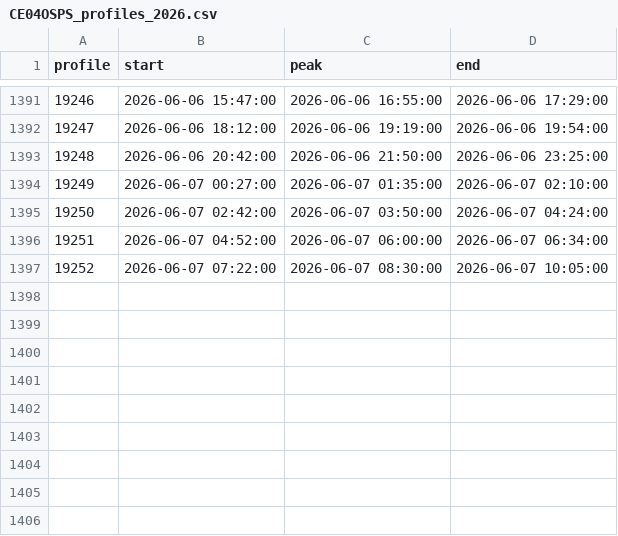
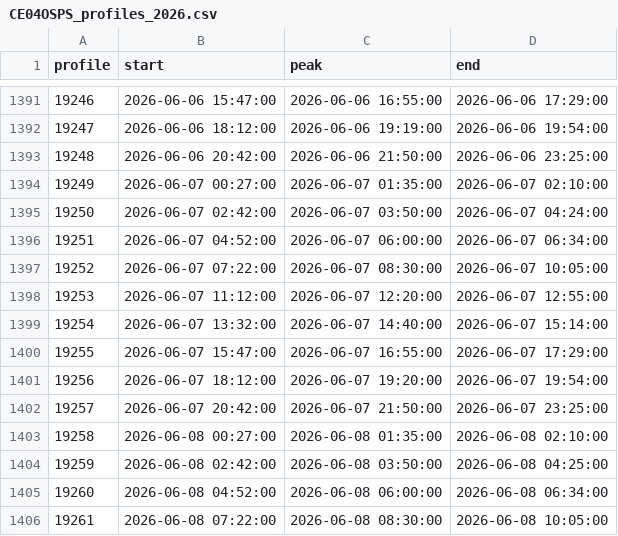
Before and after one commit to OOI-CabledArray/profileIndices, a CSV file: CE04OSPS_profiles_2026.csv, drawn as a sheet; only a part is shown, gaps mark what is left out.

```diff
--- a/CE04OSPS_profiles_2026.csv
+++ b/CE04OSPS_profiles_2026.csv
@@ -1397 +1397,10 @@ profile,start,peak,end
 19252,2026-06-07 07:22:00,2026-06-07 08:30:00,2026-06-07 10:05:00
+19253,2026-06-07 11:12:00,2026-06-07 12:20:00,2026-06-07 12:55:00
+19254,2026-06-07 13:32:00,2026-06-07 14:40:00,2026-06-07 15:14:00
+19255,2026-06-07 15:47:00,2026-06-07 16:55:00,2026-06-07 17:29:00
+19256,2026-06-07 18:12:00,2026-06-07 19:20:00,2026-06-07 19:54:00
+19257,2026-06-07 20:42:00,2026-06-07 21:50:00,2026-06-07 23:25:00
+19258,2026-06-08 00:27:00,2026-06-08 01:35:00,2026-06-08 02:10:00
+19259,2026-06-08 02:42:00,2026-06-08 03:50:00,2026-06-08 04:25:00
+19260,2026-06-08 04:52:00,2026-06-08 06:00:00,2026-06-08 06:34:00
+19261,2026-06-08 07:22:00,2026-06-08 08:30:00,2026-06-08 10:05:00
```
Also changed, not shown: RS01SBPS_profiles_2026.csv, RS03AXPS_profiles_2026.csv.
